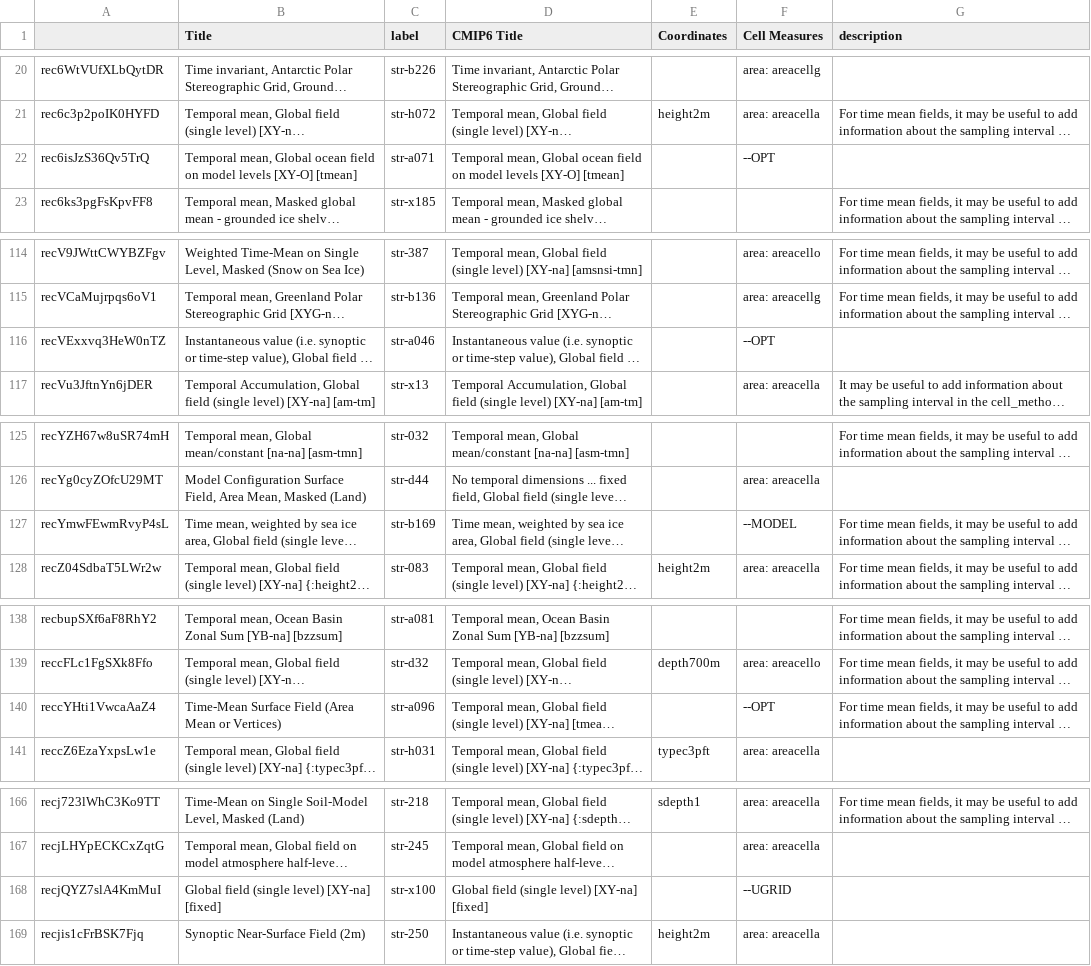
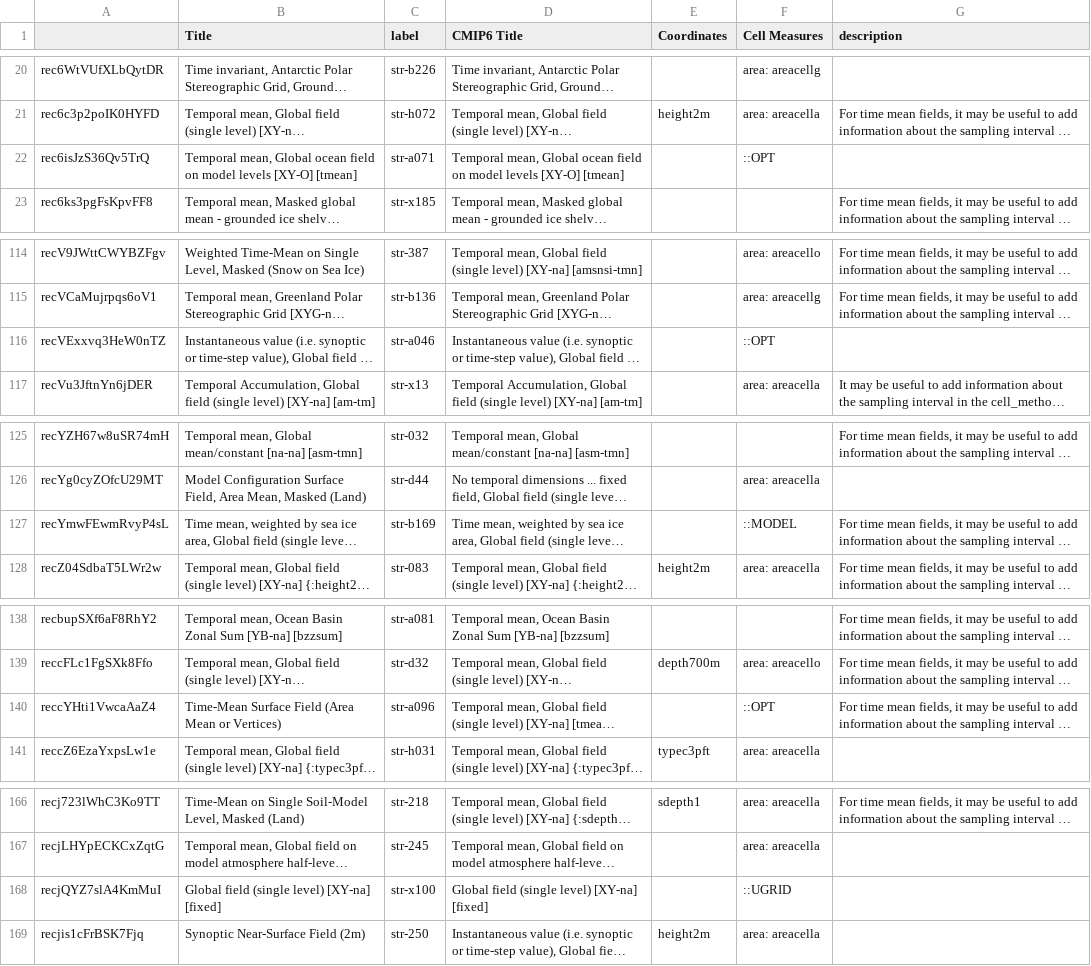
Before and after one commit to CMIP-Data-Request/AirtableAutomationDemo, a CSV file: data/AT_dump/Structure.csv, drawn as a sheet; only a part is shown, gaps mark what is left out; long unchanged cells end in …; the diff covers the shown part only; the diff names each change by its address in the sheet, - before the commit and + after, or states it on an @@ line.

```diff
--- a/data/AT_dump/Structure.csv
+++ b/data/AT_dump/Structure.csv
-F22 (Cell Measures): --OPT
+F22 (Cell Measures): ::OPT
-F116 (Cell Measures): --OPT
+F116 (Cell Measures): ::OPT
-F127 (Cell Measures): --MODEL
+F127 (Cell Measures): ::MODEL
-F140 (Cell Measures): --OPT
+F140 (Cell Measures): ::OPT
-F168 (Cell Measures): --UGRID
+F168 (Cell Measures): ::UGRID
```
Also changed, not shown: 1 edited cell elsewhere in this file, 2 other files.
